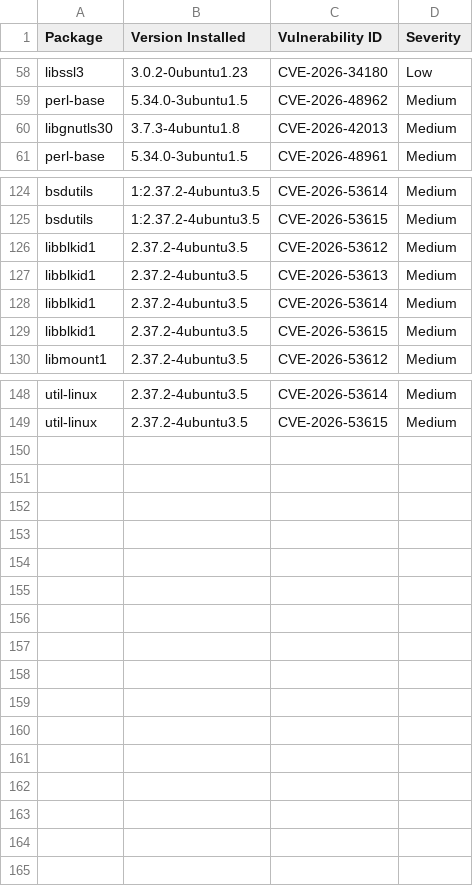
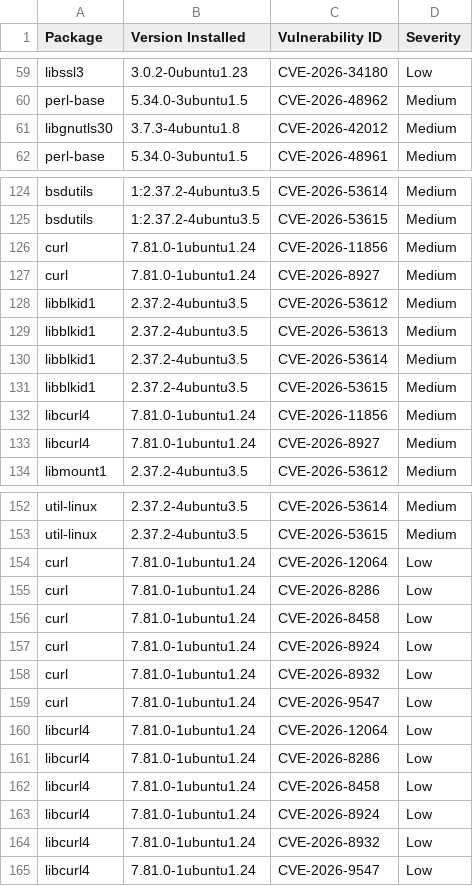
Before and after one commit to AnchorLayer/docker-baseimage-ubuntu, a CSV file: vuln-reports-jammy/grype-report-jammy.csv, drawn as a sheet; only a part is shown, gaps mark what is left out; the diff covers the shown part only.

```diff
--- a/vuln-reports-jammy/grype-report-jammy.csv
+++ b/vuln-reports-jammy/grype-report-jammy.csv
@@ -59,3 +60,3 @@
 "perl-base","5.34.0-3ubuntu1.5","CVE-2026-48962","Medium"
-"libgnutls30","3.7.3-4ubuntu1.8","CVE-2026-42013","Medium"
+"libgnutls30","3.7.3-4ubuntu1.8","CVE-2026-42012","Medium"
 "perl-base","5.34.0-3ubuntu1.5","CVE-2026-48961","Medium"
@@ -125,2 +125,4 @@
 "bsdutils","1:2.37.2-4ubuntu3.5","CVE-2026-53615","Medium"
+"curl","7.81.0-1ubuntu1.24","CVE-2026-11856","Medium"
+"curl","7.81.0-1ubuntu1.24","CVE-2026-8927","Medium"
 "libblkid1","2.37.2-4ubuntu3.5","CVE-2026-53612","Medium"
@@ -129,2 +131,4 @@
 "libblkid1","2.37.2-4ubuntu3.5","CVE-2026-53615","Medium"
+"libcurl4","7.81.0-1ubuntu1.24","CVE-2026-11856","Medium"
+"libcurl4","7.81.0-1ubuntu1.24","CVE-2026-8927","Medium"
 "libmount1","2.37.2-4ubuntu3.5","CVE-2026-53612","Medium"
@@ -149 +153,13 @@
 "util-linux","2.37.2-4ubuntu3.5","CVE-2026-53615","Medium"
+"curl","7.81.0-1ubuntu1.24","CVE-2026-12064","Low"
+"curl","7.81.0-1ubuntu1.24","CVE-2026-8286","Low"
+"curl","7.81.0-1ubuntu1.24","CVE-2026-8458","Low"
+"curl","7.81.0-1ubuntu1.24","CVE-2026-8924","Low"
+"curl","7.81.0-1ubuntu1.24","CVE-2026-8932","Low"
+"curl","7.81.0-1ubuntu1.24","CVE-2026-9547","Low"
+"libcurl4","7.81.0-1ubuntu1.24","CVE-2026-12064","Low"
+"libcurl4","7.81.0-1ubuntu1.24","CVE-2026-8286","Low"
+"libcurl4","7.81.0-1ubuntu1.24","CVE-2026-8458","Low"
+"libcurl4","7.81.0-1ubuntu1.24","CVE-2026-8924","Low"
+"libcurl4","7.81.0-1ubuntu1.24","CVE-2026-8932","Low"
+"libcurl4","7.81.0-1ubuntu1.24","CVE-2026-9547","Low"
```
Also changed, not shown: 5 moved rows elsewhere in this file, vuln-reports-noble/grype-report-noble.csv, 11 other files.
